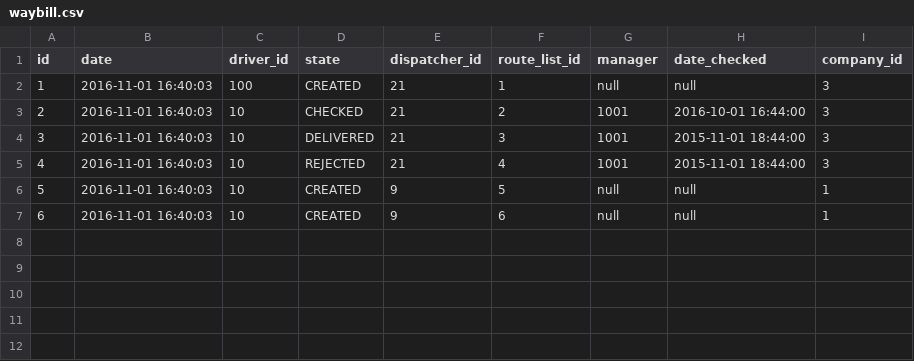
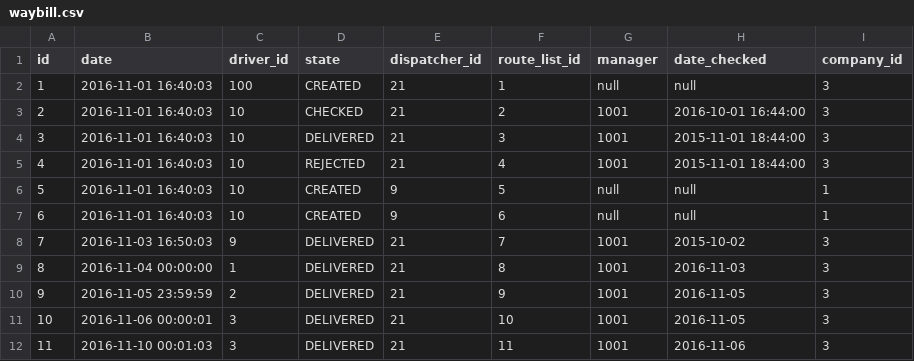
Before and after one commit to kirillbukinevich/truckcompnany, a CSV file: src/main/resources/config/liquibase/waybill.csv, drawn as a sheet.

```diff
--- a/src/main/resources/config/liquibase/waybill.csv
+++ b/src/main/resources/config/liquibase/waybill.csv
@@ -7 +7,6 @@ id; date; driver_id; state; dispatcher_id; route_list_id; manager; date_checked;
 6;2016-11-01 16:40:03;10;CREATED;9;6;null;null;1
+7;2016-11-03 16:50:03;9;DELIVERED;21;7;1001;2015-10-02;3
+8;2016-11-04 00:00:00;1;DELIVERED;21;8;1001;2016-11-03;3
+9;2016-11-05 23:59:59;2;DELIVERED;21;9;1001;2016-11-05;3
+10;2016-11-06 00:00:01;3;DELIVERED;21;10;1001;2016-11-05;3
+11;2016-11-10 00:01:03;3;DELIVERED;21;11;1001;2016-11-06;3
```
Also changed, not shown: src/main/resources/config/liquibase/goods.csv, src/main/resources/config/liquibase/route_list.csv, 8 other files.
